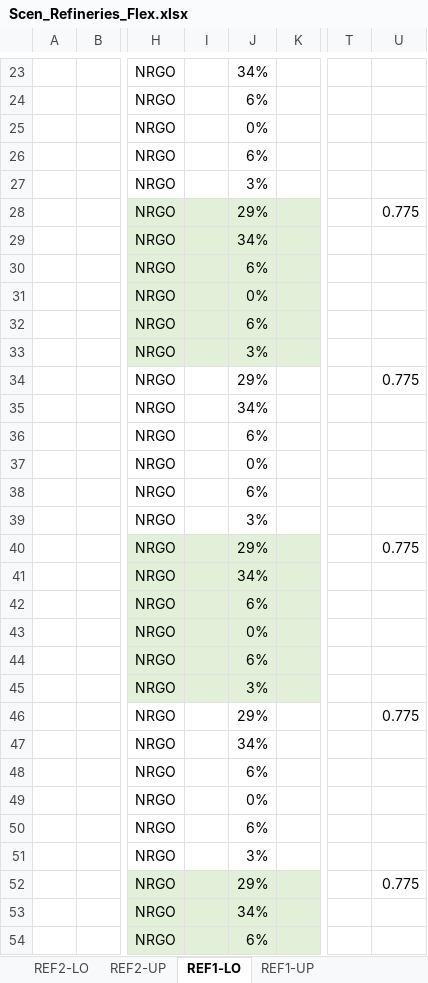
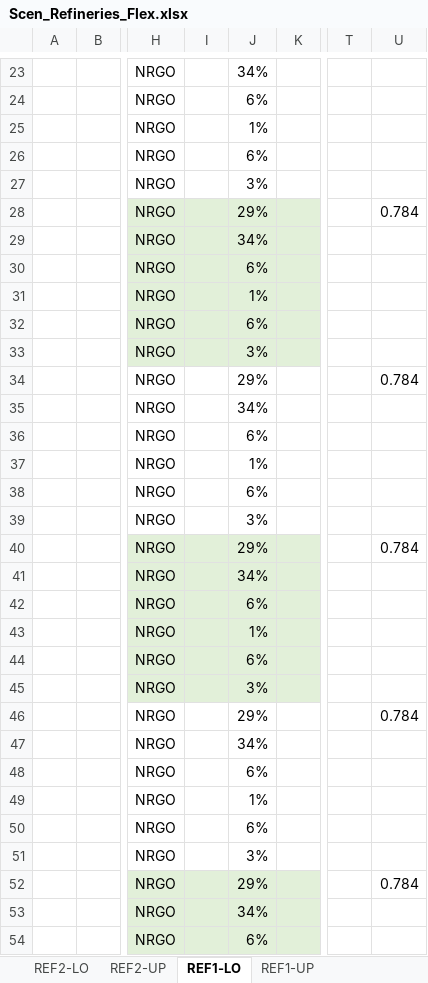
Before and after one commit to UIS-ECP/TIMES-UIS-v1-Nov, an Excel workbook: SuppXLS/Scen_Refineries_Flex.xlsx, sheet REF1-LO, drawn as a sheet; only a part is shown, gaps mark what is left out; values as stored, in another font and other column widths than the file's, no borders; the diff covers the shown part only; the diff names each change by its address in the sheet, - before the commit and + after, or states it on an @@ line.

```diff
--- a/SuppXLS/Scen_Refineries_Flex.xlsx (sheet REF1-LO)
+++ b/SuppXLS/Scen_Refineries_Flex.xlsx (sheet REF1-LO)
-J25: 0%
+J25: 1%
-U28: 0.775
+U28: 0.784
-J31: 0%
+J31: 1%
-U34: 0.775
+U34: 0.784
-J37: 0%
+J37: 1%
-U40: 0.775
+U40: 0.784
-J43: 0%
+J43: 1%
-U46: 0.775
+U46: 0.784
-J49: 0%
+J49: 1%
-U52: 0.775
+U52: 0.784
```
Also changed, not shown: 5 edited cells elsewhere in this sheet, 11 other files.
